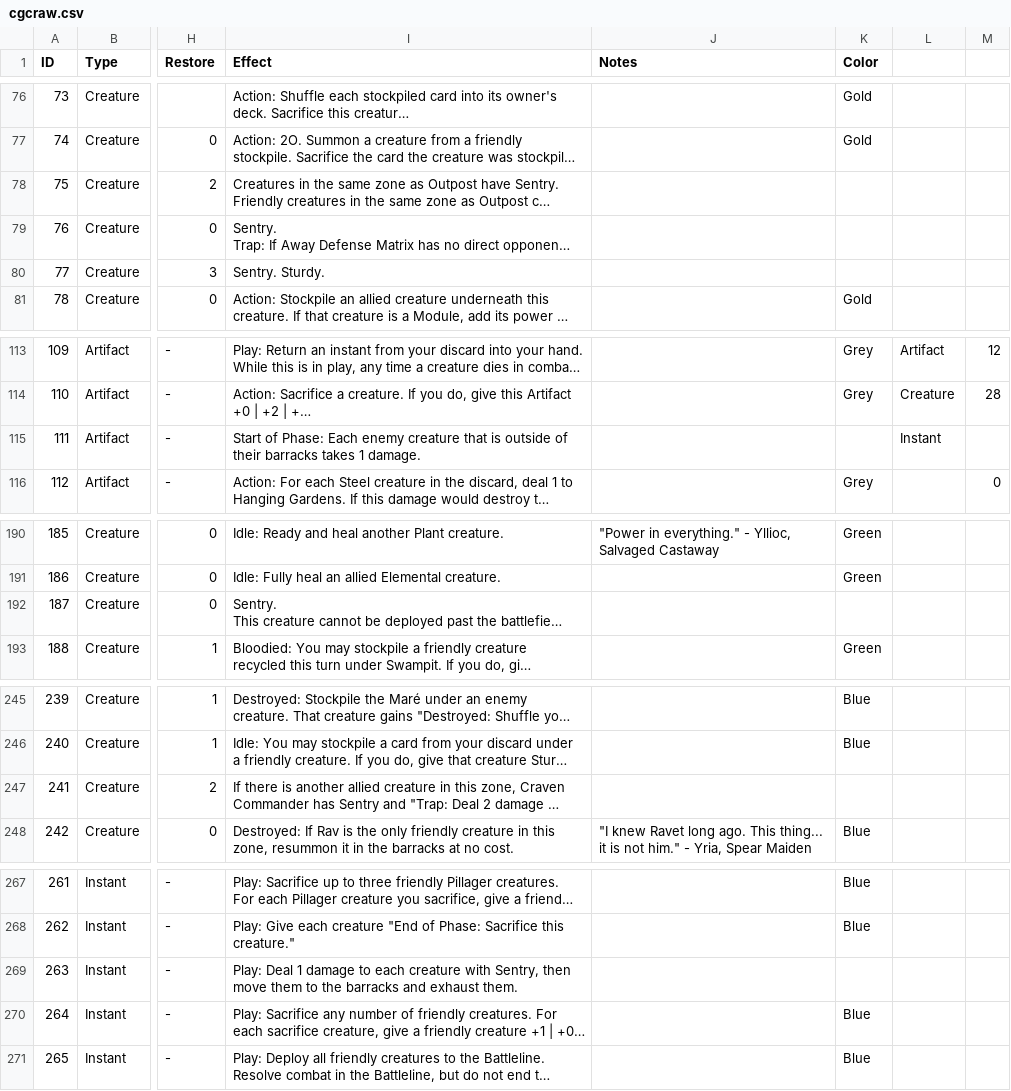
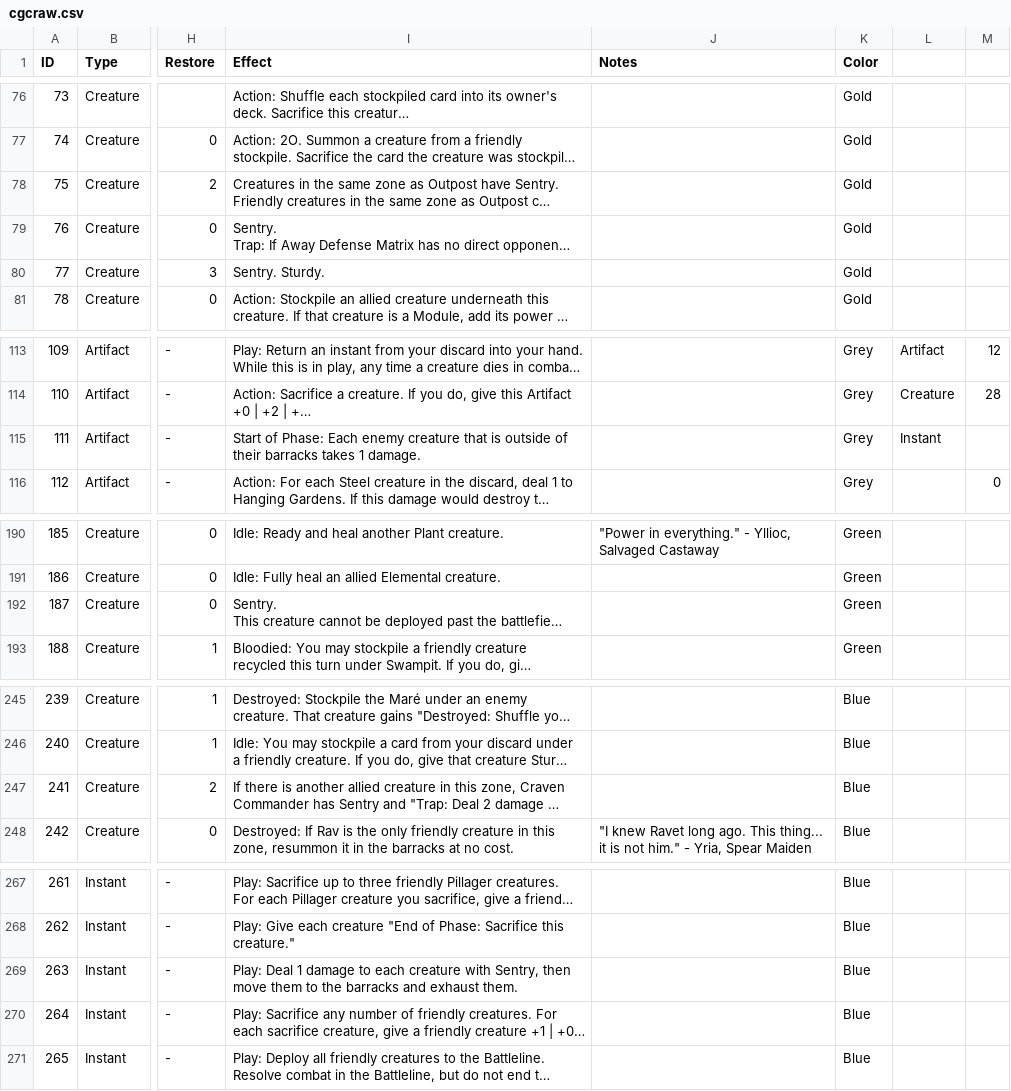
Before and after one commit to gfirmo/DeckBuildWebsite, a CSV file: cgcraw.csv, drawn as a sheet; only a part is shown, gaps mark what is left out; long unchanged cells end in …; the diff names each change by its address in the sheet, - before the commit and + after, or states it on an @@ line.

```diff
--- a/cgcraw.csv
+++ b/cgcraw.csv
-K78:K80 (Color): (empty)
+K78:K80 (Color): Gold
-K115 (Color): (empty)
+K115 (Color): Grey
-K192 (Color): (empty)
+K192 (Color): Green
-K247 (Color): (empty)
+K247 (Color): Blue
-K269 (Color): (empty)
+K269 (Color): Blue
```
Also changed, not shown: js/cgc.csv, 1 other file.
